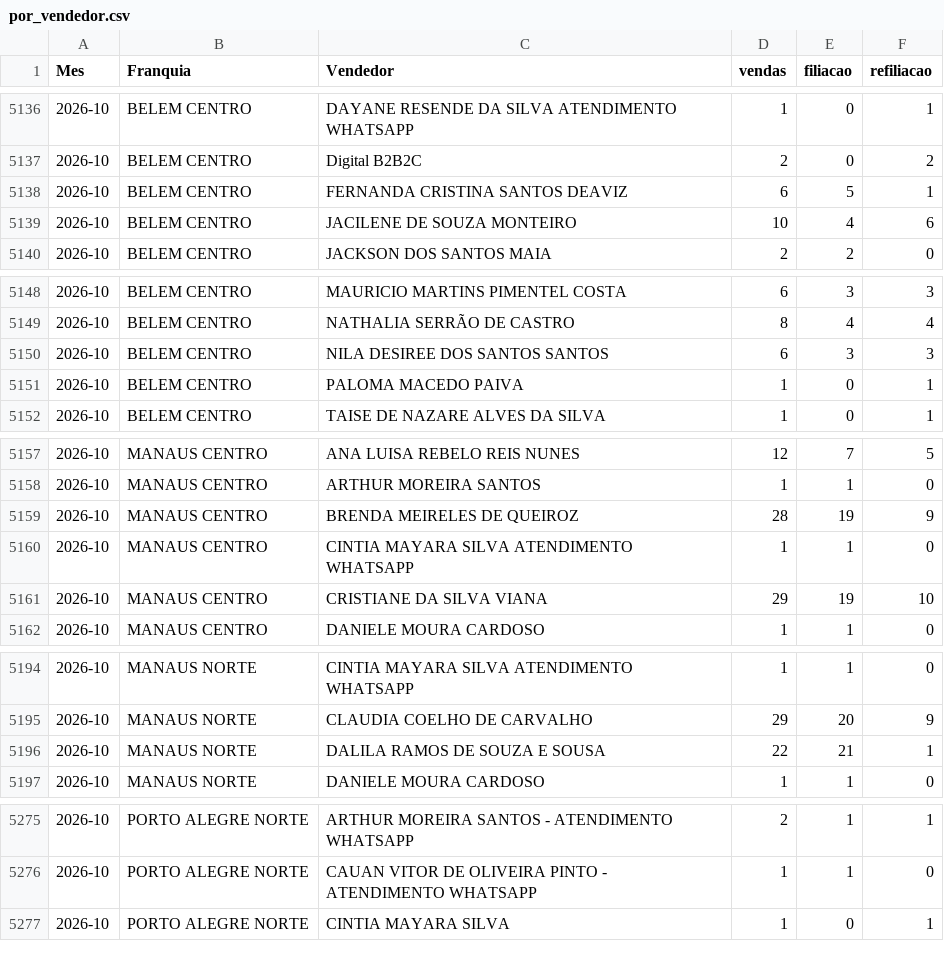
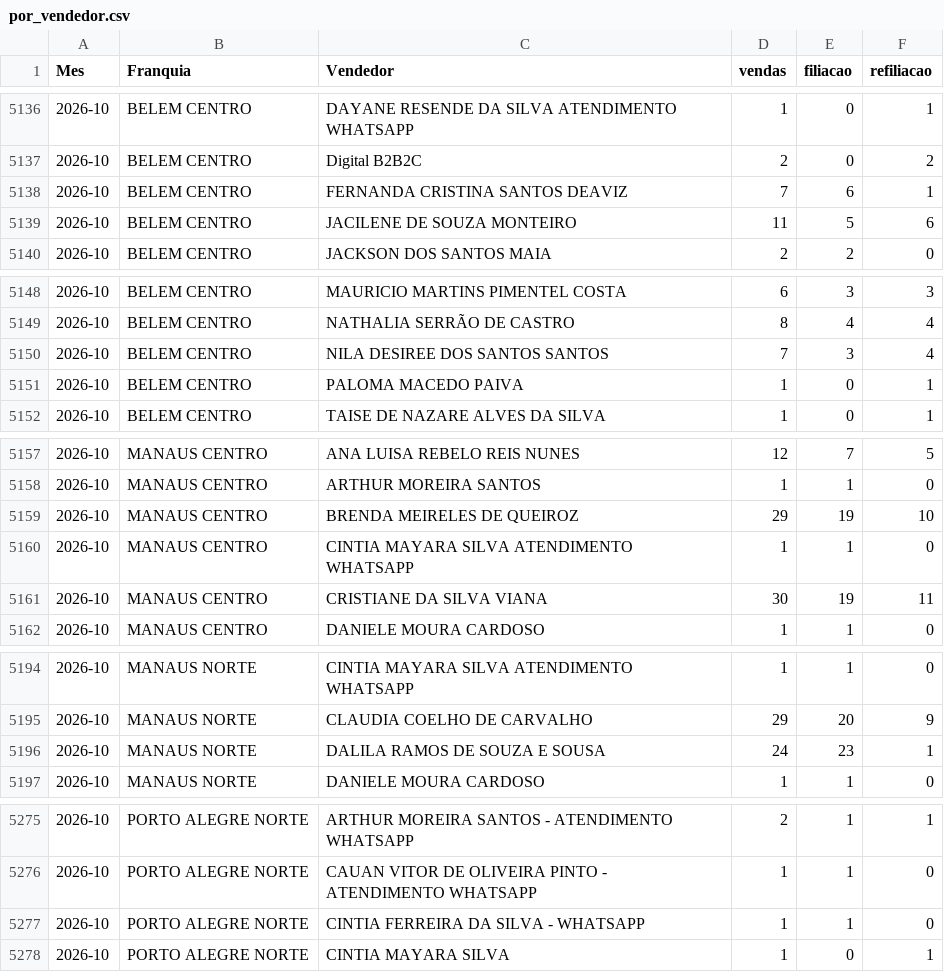
Before and after one commit to matheussouza28/dashboard-vendas-cdt, a CSV file: data/por_vendedor.csv, drawn as a sheet; only a part is shown, gaps mark what is left out; the diff covers the shown part only.

```diff
--- a/data/por_vendedor.csv
+++ b/data/por_vendedor.csv
@@ -5137,4 +5137,4 @@ Mes,Franquia,Vendedor,vendas,filiacao,refiliacao
 2026-10,BELEM CENTRO,Digital B2B2C,2,0,2
-2026-10,BELEM CENTRO,FERNANDA CRISTINA SANTOS DEAVIZ,6,5,1
-2026-10,BELEM CENTRO,JACILENE DE SOUZA MONTEIRO,10,4,6
+2026-10,BELEM CENTRO,FERNANDA CRISTINA SANTOS DEAVIZ,7,6,1
+2026-10,BELEM CENTRO,JACILENE DE SOUZA MONTEIRO,11,5,6
 2026-10,BELEM CENTRO,JACKSON DOS SANTOS MAIA,2,2,0
@@ -5149,3 +5149,3 @@ Mes,Franquia,Vendedor,vendas,filiacao,refiliacao
 2026-10,BELEM CENTRO,NATHALIA SERRÃO DE CASTRO,8,4,4
-2026-10,BELEM CENTRO,NILA DESIREE DOS SANTOS SANTOS,6,3,3
+2026-10,BELEM CENTRO,NILA DESIREE DOS SANTOS SANTOS,7,3,4
 2026-10,BELEM CENTRO,PALOMA MACEDO PAIVA,1,0,1
@@ -5158,5 +5158,5 @@ Mes,Franquia,Vendedor,vendas,filiacao,refiliacao
 2026-10,MANAUS CENTRO,ARTHUR MOREIRA SANTOS,1,1,0
-2026-10,MANAUS CENTRO,BRENDA MEIRELES DE QUEIROZ,28,19,9
+2026-10,MANAUS CENTRO,BRENDA MEIRELES DE QUEIROZ,29,19,10
 2026-10,MANAUS CENTRO,CINTIA MAYARA SILVA ATENDIMENTO WHATSAPP,1,1,0
-2026-10,MANAUS CENTRO,CRISTIANE DA SILVA VIANA,29,19,10
+2026-10,MANAUS CENTRO,CRISTIANE DA SILVA VIANA,30,19,11
 2026-10,MANAUS CENTRO,DANIELE MOURA CARDOSO,1,1,0
@@ -5195,3 +5195,3 @@ Mes,Franquia,Vendedor,vendas,filiacao,refiliacao
 2026-10,MANAUS NORTE,CLAUDIA COELHO DE CARVALHO,29,20,9
-2026-10,MANAUS NORTE,DALILA RAMOS DE SOUZA E SOUSA,22,21,1
+2026-10,MANAUS NORTE,DALILA RAMOS DE SOUZA E SOUSA,24,23,1
 2026-10,MANAUS NORTE,DANIELE MOURA CARDOSO,1,1,0
@@ -5276,2 +5276,3 @@ Mes,Franquia,Vendedor,vendas,filiacao,refiliacao
 2026-10,PORTO ALEGRE NORTE,CAUAN VITOR DE OLIVEIRA PINTO - ATENDIMENTO WHATSAPP,1,1,0
+2026-10,PORTO ALEGRE NORTE,CINTIA FERREIRA DA SILVA - WHATSAPP,1,1,0
 2026-10,PORTO ALEGRE NORTE,CINTIA MAYARA SILVA,1,0,1
```
Also changed, not shown: 2 edited cells elsewhere in this file, data/resumo_diario.csv, 5 other files.
